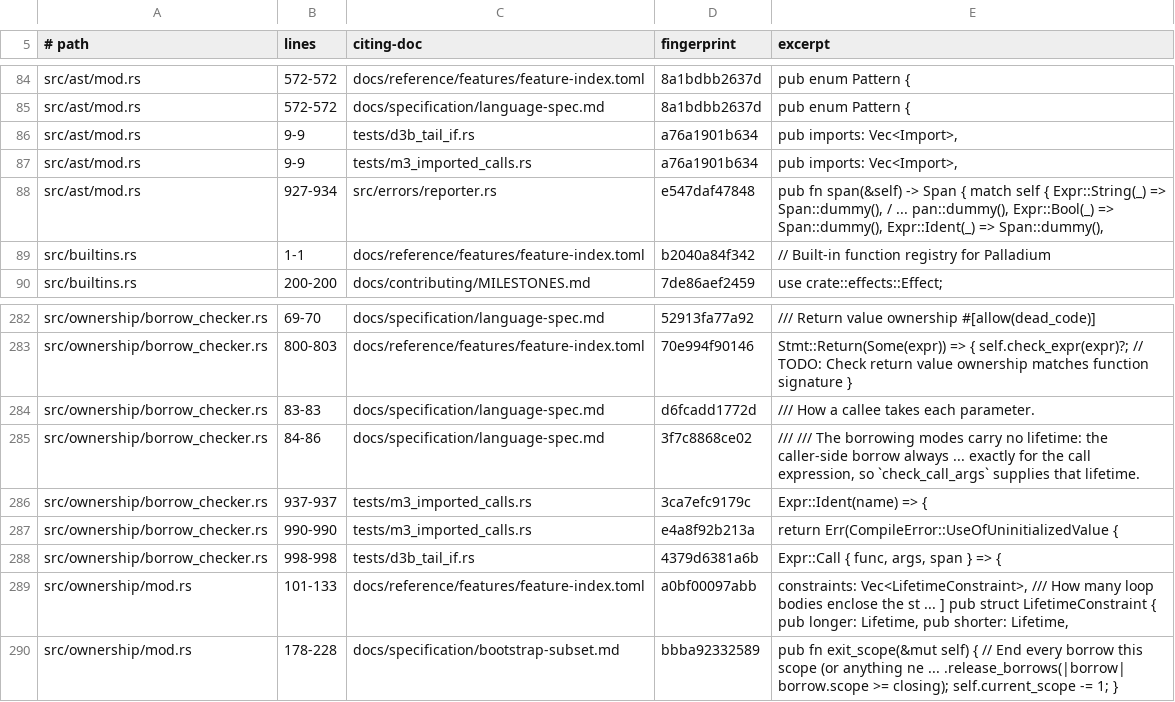
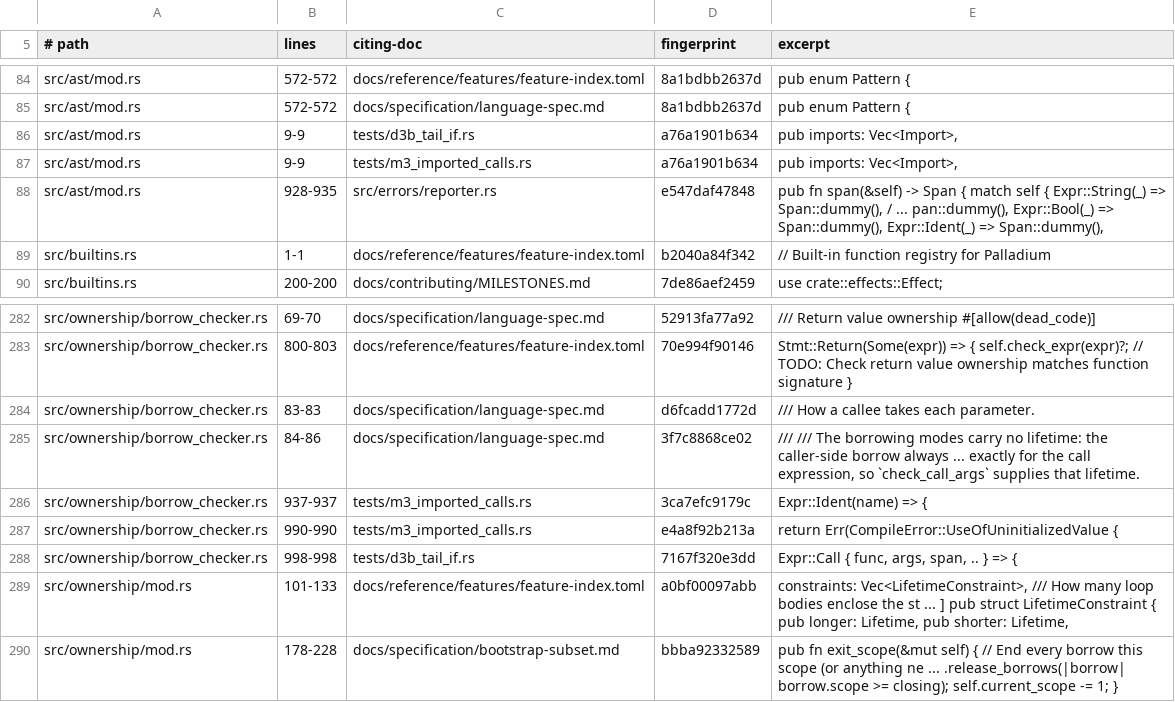
Before and after one commit to labforadvancedstudy/palladium-a, a TSV file: docs/citation-pins.tsv, drawn as a sheet; only a part is shown, gaps mark what is left out.

```diff
--- a/docs/citation-pins.tsv
+++ b/docs/citation-pins.tsv
@@ -87,3 +87,3 @@ src/ast/mod.rs	9-9	tests/d3b_tail_if.rs	a76a1901b634	pub imports: Vec<Import>,
 src/ast/mod.rs	9-9	tests/m3_imported_calls.rs	a76a1901b634	pub imports: Vec<Import>,
-src/ast/mod.rs	927-934	src/errors/reporter.rs	e547daf47848	pub fn span(&self) -> Span { match self { Expr::String(_) => Span::dummy(), / ... pan::dummy(), Expr::Bool(_) => Span::dummy(), Expr::Ident(_) => Span::dummy(),
+src/ast/mod.rs	928-935	src/errors/reporter.rs	e547daf47848	pub fn span(&self) -> Span { match self { Expr::String(_) => Span::dummy(), / ... pan::dummy(), Expr::Bool(_) => Span::dummy(), Expr::Ident(_) => Span::dummy(),
 src/builtins.rs	1-1	docs/reference/features/feature-index.toml	b2040a84f342	// Built-in function registry for Palladium
@@ -287,3 +287,3 @@ src/ownership/borrow_checker.rs	937-937	tests/m3_imported_calls.rs	3ca7efc9179c
 src/ownership/borrow_checker.rs	990-990	tests/m3_imported_calls.rs	e4a8f92b213a	return Err(CompileError::UseOfUninitializedValue {
-src/ownership/borrow_checker.rs	998-998	tests/d3b_tail_if.rs	4379d6381a6b	Expr::Call { func, args, span } => {
+src/ownership/borrow_checker.rs	998-998	tests/d3b_tail_if.rs	7167f320e3dd	Expr::Call { func, args, span, .. } => {
 src/ownership/mod.rs	101-133	docs/reference/features/feature-index.toml	a0bf00097abb	constraints: Vec<LifetimeConstraint>, /// How many loop bodies enclose the st ... ] pub struct LifetimeConstraint { pub longer: Lifetime, pub shorter: Lifetime,
```
Also changed, not shown: docs/contributing/1.0-requirements.tsv, 10 other files.
